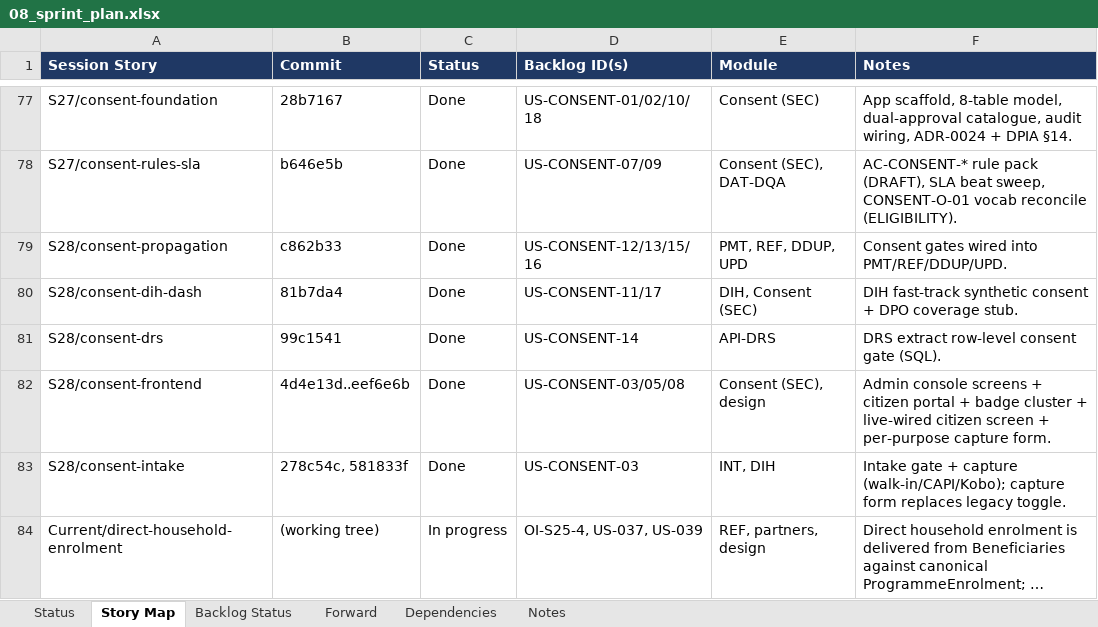
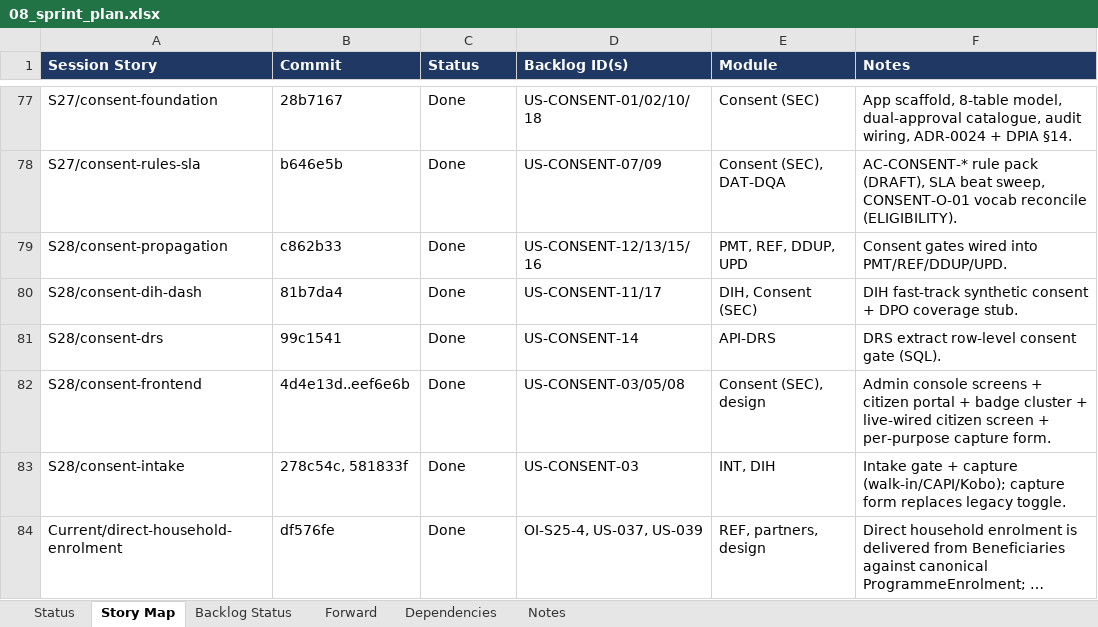
Before and after one commit to jmwebazeutamu/nsr_uganda, an Excel workbook: docs/08_sprint_plan.xlsx, sheet Story Map, drawn as a sheet; only a part is shown, gaps mark what is left out; long unchanged cells end in …; values as stored, in another font and other column widths than the file's, no borders; the diff names each change by its address in the sheet, - before the commit and + after, or states it on an @@ line.

Commit message:
Mark direct household enrolment delivery complete

```diff
--- a/docs/08_sprint_plan.xlsx (sheet Story Map)
+++ b/docs/08_sprint_plan.xlsx (sheet Story Map)
-B84 (Commit): (working tree)
+B84 (Commit): df576fe
-C84 (Status): In progress
+C84 (Status): Done
```
Also changed, not shown: sheet Status, sheet Backlog Status.
